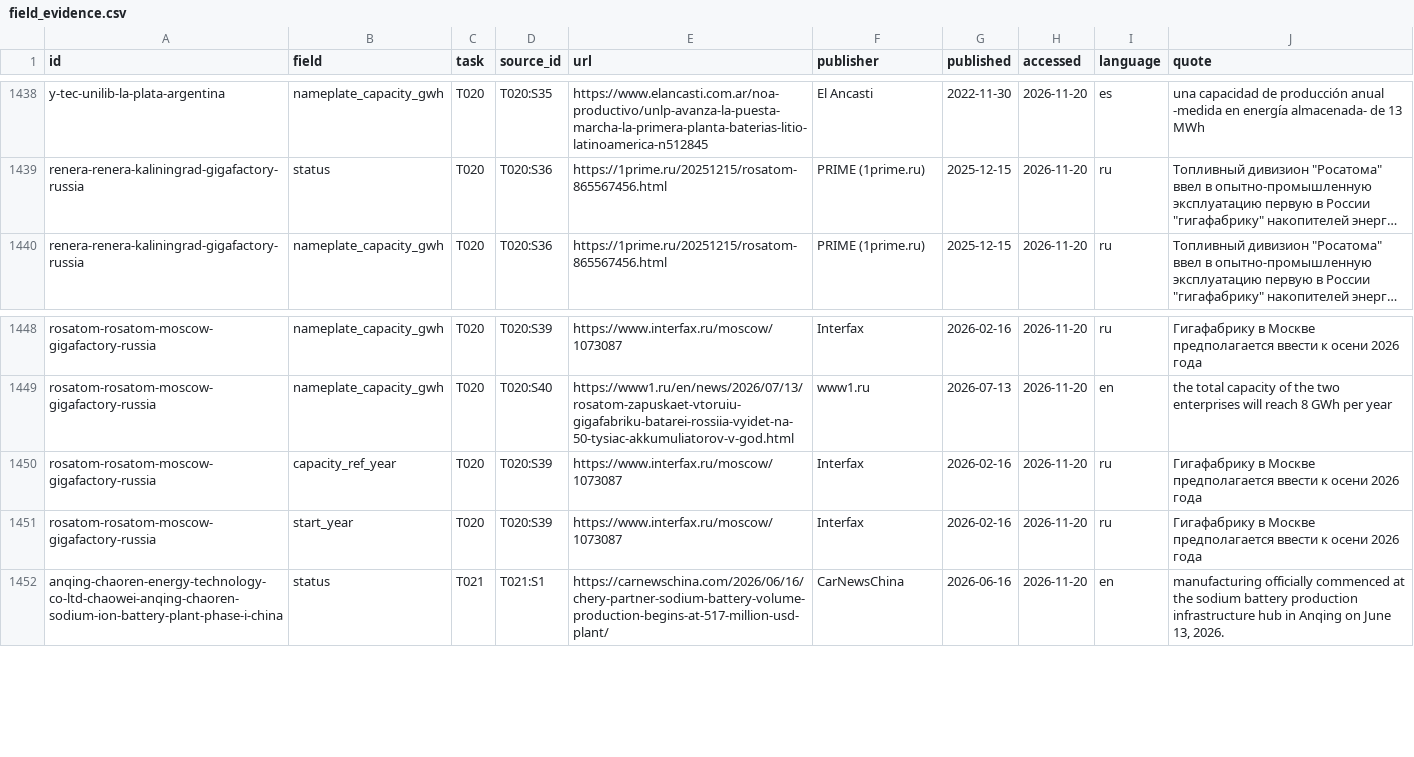
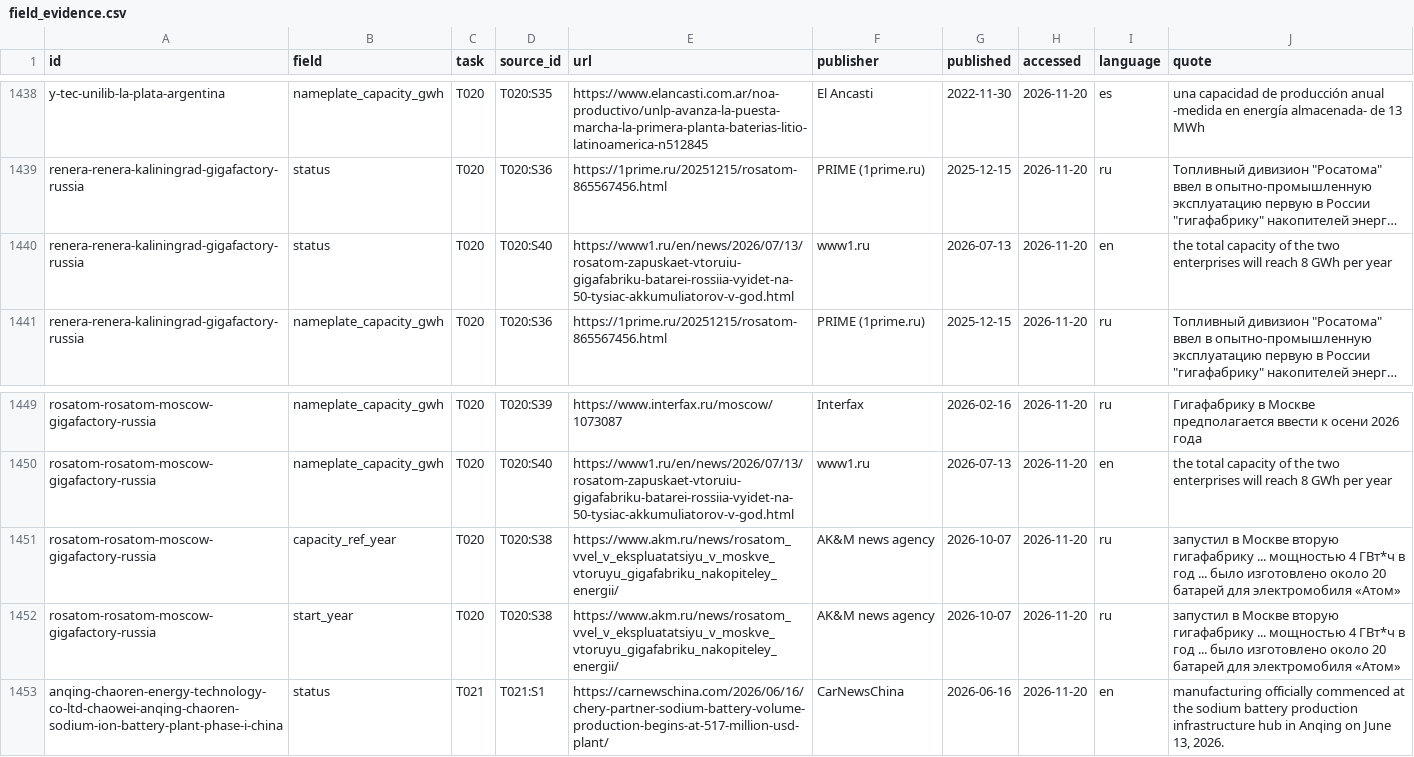
Before and after one commit to dmw24/BatteryFactory, a CSV file: data/field_evidence.csv, drawn as a sheet; only a part is shown, gaps mark what is left out; long unchanged cells end in …; addresses are those after the commit; the diff names each change by its address in the sheet, - before the commit and + after, or states it on an @@ line.

```diff
--- a/data/field_evidence.csv
+++ b/data/field_evidence.csv
+row 1440: renera-renera-kaliningrad-gigafactory-russia | status | T020 | T020:S40 | https://www1.ru/en/news/2026/07/13/rosatom-zapuskaet-vtoruiu-gigafabriku-batarei-rossiia-vyidet-na-50-tysiac-akkumuliatorov-v-god.html | www1.ru | 2026-07-13 | 2026-11-20 | en | the total capacity of the two enterprises will reach 8 GWh per year
-D1451:D1452 (source_id): T020:S39
+D1451:D1452 (source_id): T020:S38
-E1451:E1452 (url): https://www.interfax.ru/moscow/1073087
+E1451:E1452 (url): https://www.akm.ru/news/rosatom_vvel_v_ekspluatatsiyu_v_moskve_vtoruyu_gigafabriku_nakopiteley_energii/
-F1451:F1452 (publisher): Interfax
+F1451:F1452 (publisher): AK&M news agency
-G1451:G1452 (published): 2026-02-16
+G1451:G1452 (published): 2026-10-07
-J1451:J1452 (quote): Гигафабрику в Москве предполагается ввести к осени 2026 года
+J1451:J1452 (quote): запустил в Москве вторую гигафабрику ... мощностью 4 ГВт*ч в год ... было изготовлено около 20 батарей для электромобиля «Атом»
```
Also changed, not shown: factories_export.csv, 3 other files.
